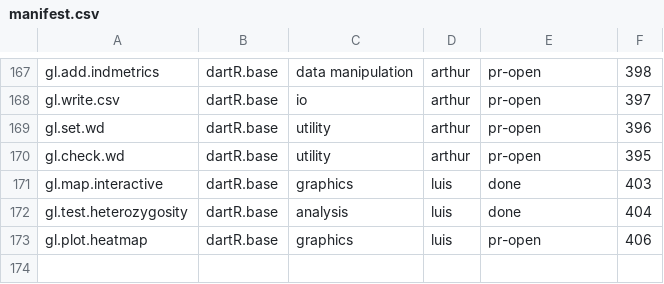
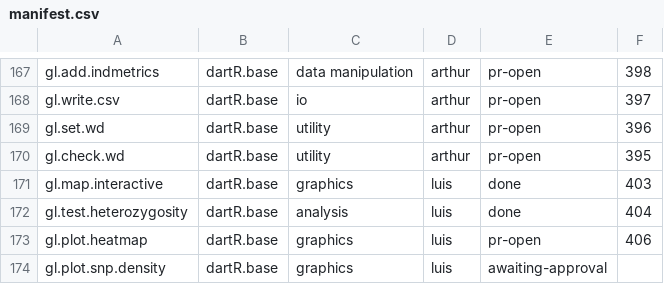
Before and after one commit to green-striped-gecko/dartR.base, a CSV file: function-review/manifest.csv, drawn as a sheet; only a part is shown, gaps mark what is left out; the diff names each change by its address in the sheet, - before the commit and + after, or states it on an @@ line.

```diff
--- a/function-review/manifest.csv
+++ b/function-review/manifest.csv
+row 174: gl.plot.snp.density | dartR.base | graphics | luis | awaiting-approval
```
Also changed, not shown: 12 other files.
